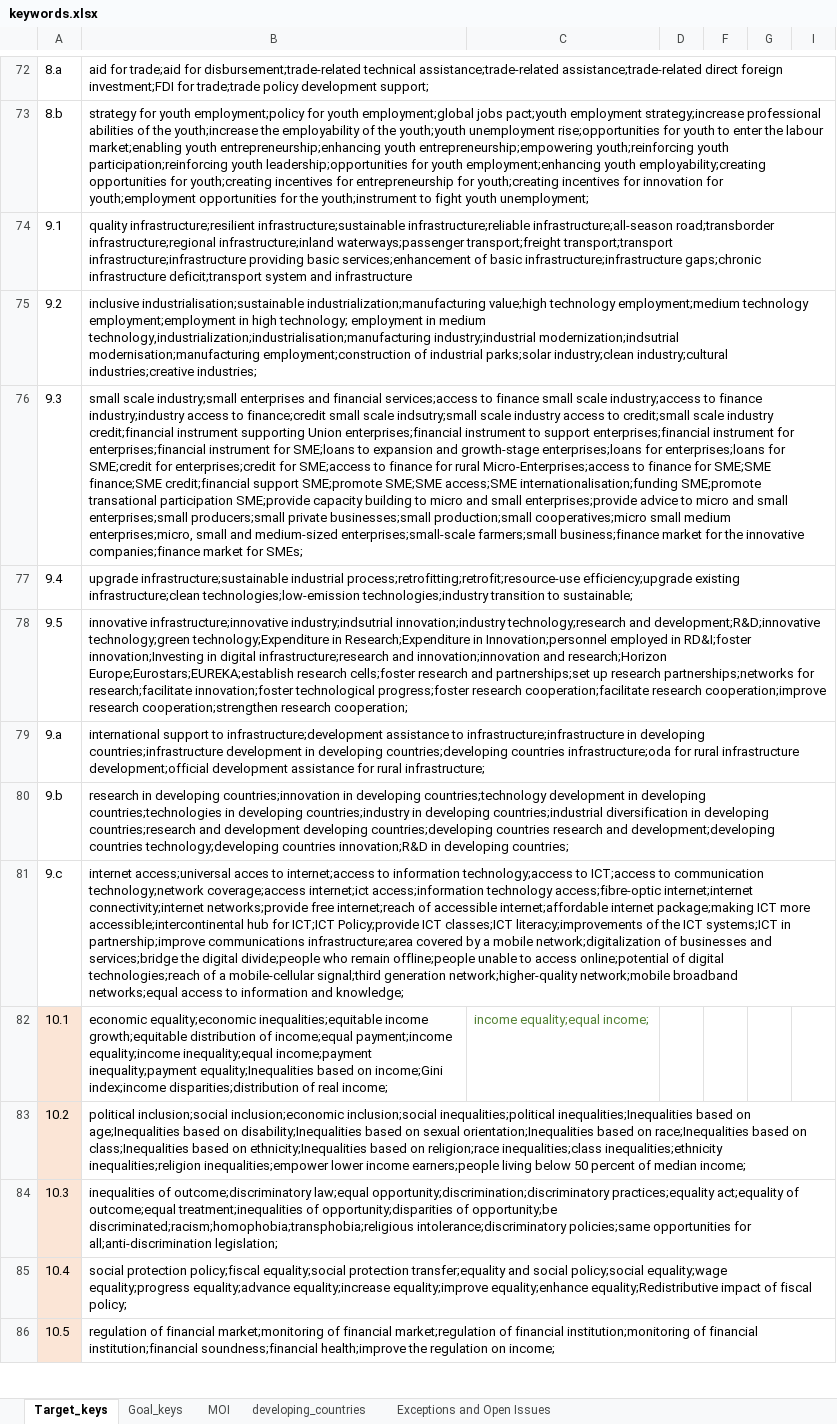
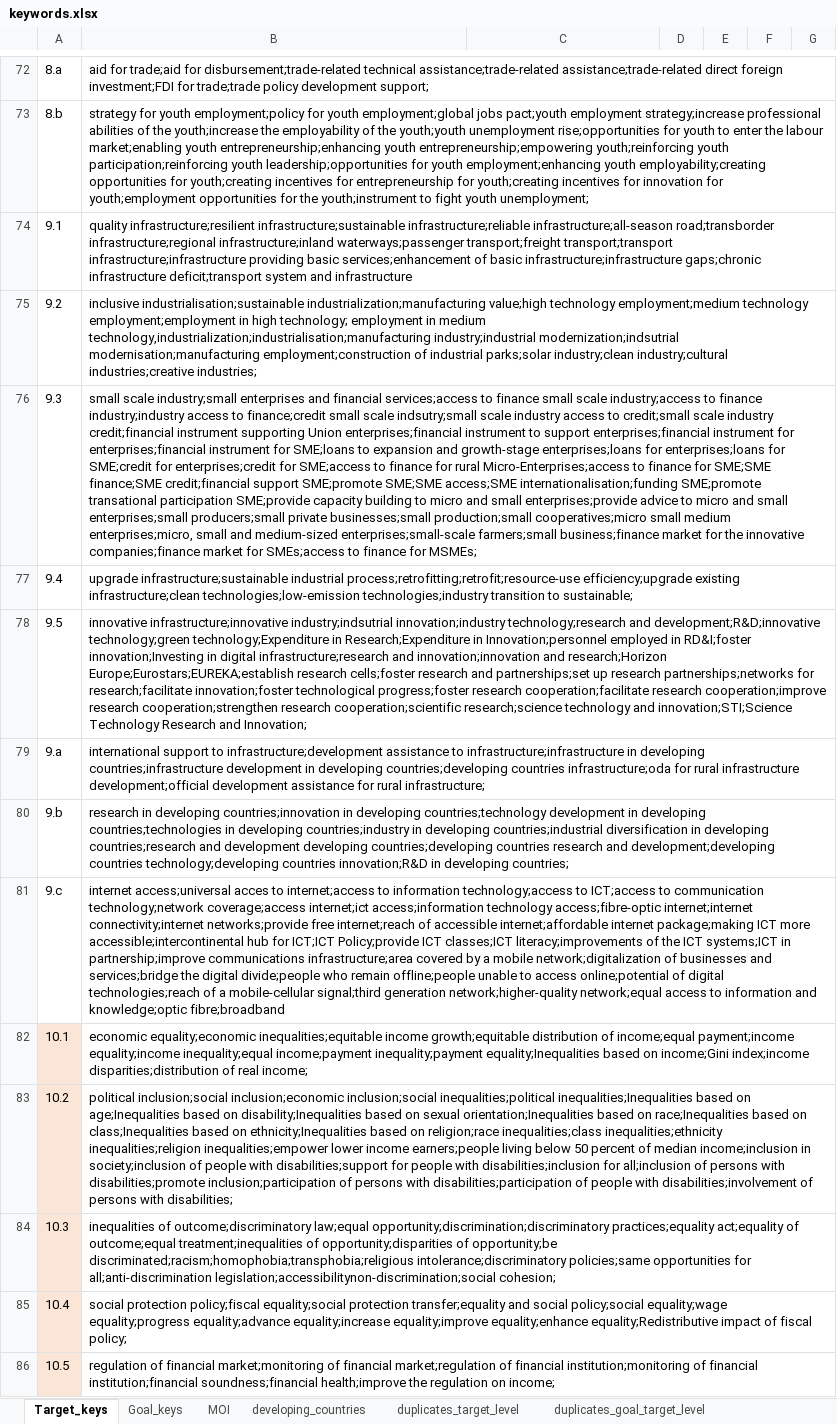
Before and after one commit to SDG-unicorn/Policy-Mapping, an Excel workbook: keywords/keywords.xlsx, sheet Target_keys, drawn as a sheet; only a part is shown, gaps mark what is left out; values as stored, in another font and other column widths than the file's, no borders; the diff covers the shown part only; the diff names each change by its address in the sheet, - before the commit and + after, or states it on an @@ line.

```diff
--- a/keywords/keywords.xlsx (sheet Target_keys)
+++ b/keywords/keywords.xlsx (sheet Target_keys)
-sheet tab: Exceptions and Open Issues
+sheet tab: duplicates_target_level
+sheet tab: duplicates_goal_target_level
-B76: …market for SMEs;
+B76: …market for SMEs;access to finance for MSMEs;
-B78: …cooperation;strengthen research cooperation;
+B78: …cooperation;strengthen research cooperation;scientific research;science technology and innovation;STI;Science Technology Research and Innovation;
-B81: …generation network;higher-quality network;mobile broadband networks;equal access to information and knowledge;
+B81: …generation network;higher-quality network;equal access to information and knowledge;optic fibre;broadband
-C82: income equality;equal income;
+C82: (empty)
-B83: …of median income;
+B83: …of median income;inclusion in society;inclusion of people with disabilities;support for people with disabilities;inclusion for all;inclusion of persons with disabilities;promote inclusion;participation of persons with disabilities;participation of people with disabilities;involvement of persons with disabilities;
-B84: …for all;anti-discrimination legislation;
+B84: …for all;anti-discrimination legislation;accessibilitynon-discrimination;social cohesion;
```
Also changed, not shown: 105 edited cells elsewhere in this sheet, sheet Goal_keys, hidden cells, 3 other files.
